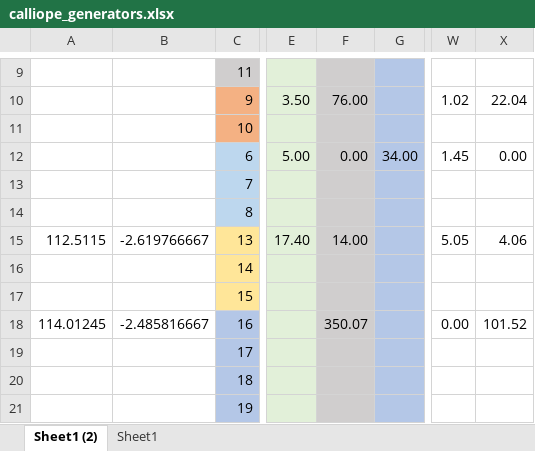
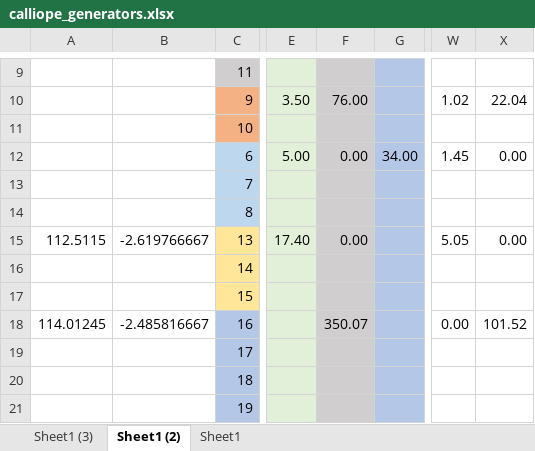
Before and after one commit to hilmandepe/calliope_kalimantan_grid, an Excel workbook: database/calliope_generators.xlsx, sheet Sheet1 (2), drawn as a sheet; only a part is shown, gaps mark what is left out; values as stored, in another font and other column widths than the file's, no borders; the diff names each change by its address in the sheet, - before the commit and + after, or states it on an @@ line.

```diff
--- a/database/calliope_generators.xlsx (sheet Sheet1 (2))
+++ b/database/calliope_generators.xlsx (sheet Sheet1 (2))
+sheet tab: Sheet1 (3)
-F15: 14.00
+F15: 0.00
-X15: 4.06
+X15: 0.00
```
Also changed, not shown: sheet Sheet1, database/calliope_generators_kalimantan.xlsx, 56 other files.
